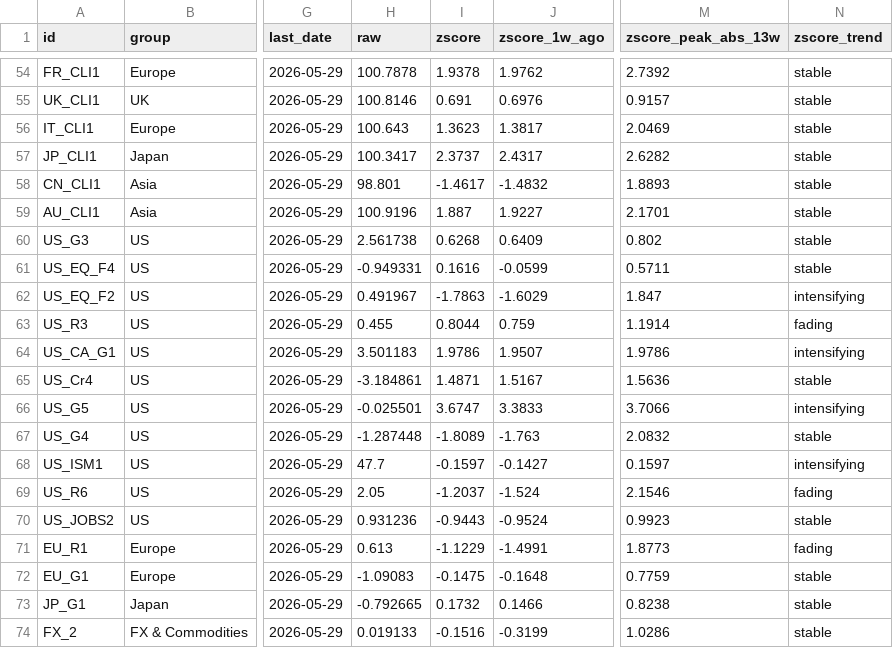
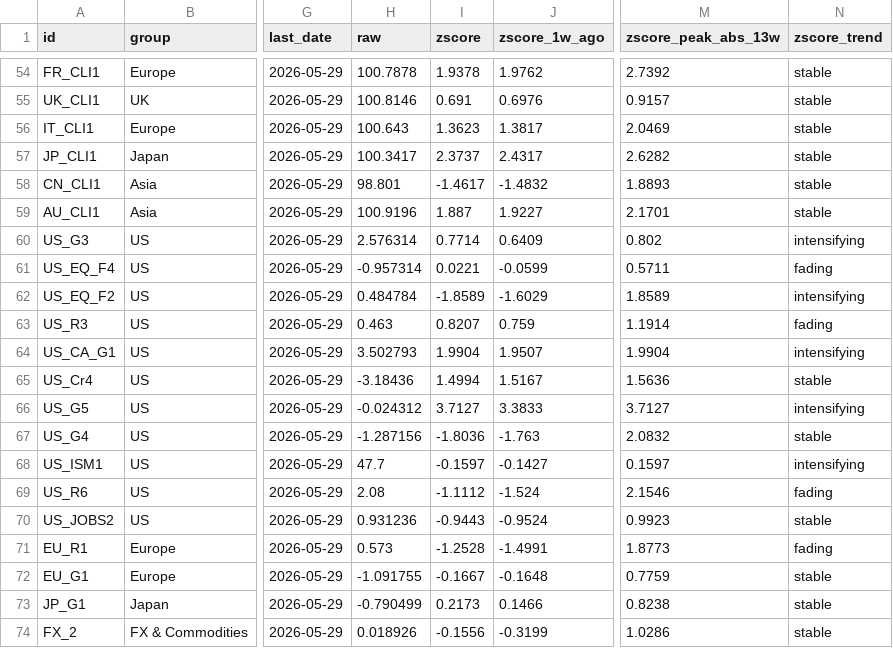
Before and after one commit to Kasim81/market_dash_auto, a CSV file: data/macro_market.csv, drawn as a sheet; only a part is shown, gaps mark what is left out; the diff covers the shown part only; the diff names each change by its address in the sheet, - before the commit and + after, or states it on an @@ line.

```diff
--- a/data/macro_market.csv
+++ b/data/macro_market.csv
-H60 (raw): 2.561738
+H60 (raw): 2.576314
-I60 (zscore): 0.6268
+I60 (zscore): 0.7714
-N60 (zscore_trend): stable
+N60 (zscore_trend): intensifying
-H61 (raw): -0.949331
+H61 (raw): -0.957314
-I61 (zscore): 0.1616
+I61 (zscore): 0.0221
-N61 (zscore_trend): stable
+N61 (zscore_trend): fading
-H62 (raw): 0.491967
+H62 (raw): 0.484784
-I62 (zscore): -1.7863
+I62 (zscore): -1.8589
-M62 (zscore_peak_abs_13w): 1.847
+M62 (zscore_peak_abs_13w): 1.8589
-H63 (raw): 0.455
+H63 (raw): 0.463
-I63 (zscore): 0.8044
+I63 (zscore): 0.8207
-H64 (raw): 3.501183
+H64 (raw): 3.502793
-I64 (zscore): 1.9786
+I64 (zscore): 1.9904
-M64 (zscore_peak_abs_13w): 1.9786
+M64 (zscore_peak_abs_13w): 1.9904
-H65 (raw): -3.184861
+H65 (raw): -3.18436
-I65 (zscore): 1.4871
+I65 (zscore): 1.4994
-H66 (raw): -0.025501
+H66 (raw): -0.024312
-I66 (zscore): 3.6747
+I66 (zscore): 3.7127
-M66 (zscore_peak_abs_13w): 3.7066
+M66 (zscore_peak_abs_13w): 3.7127
-H67 (raw): -1.287448
+H67 (raw): -1.287156
-I67 (zscore): -1.8089
+I67 (zscore): -1.8036
-H69 (raw): 2.05
+H69 (raw): 2.08
-I69 (zscore): -1.2037
+I69 (zscore): -1.1112
-H71 (raw): 0.613
+H71 (raw): 0.573
-I71 (zscore): -1.1229
+I71 (zscore): -1.2528
-H72 (raw): -1.09083
+H72 (raw): -1.091755
-I72 (zscore): -0.1475
+I72 (zscore): -0.1667
-H73 (raw): -0.792665
+H73 (raw): -0.790499
-I73 (zscore): 0.1732
+I73 (zscore): 0.2173
-H74 (raw): 0.019133
+H74 (raw): 0.018926
-I74 (zscore): -0.1516
+I74 (zscore): -0.1556
```
Also changed, not shown: 106 edited cells elsewhere in this file, data/macro_economic.csv, data/market_data.csv, 8 other files.
